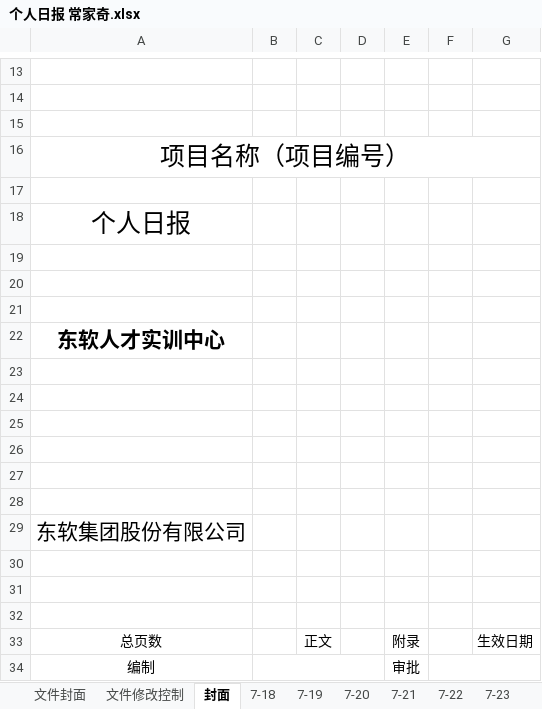
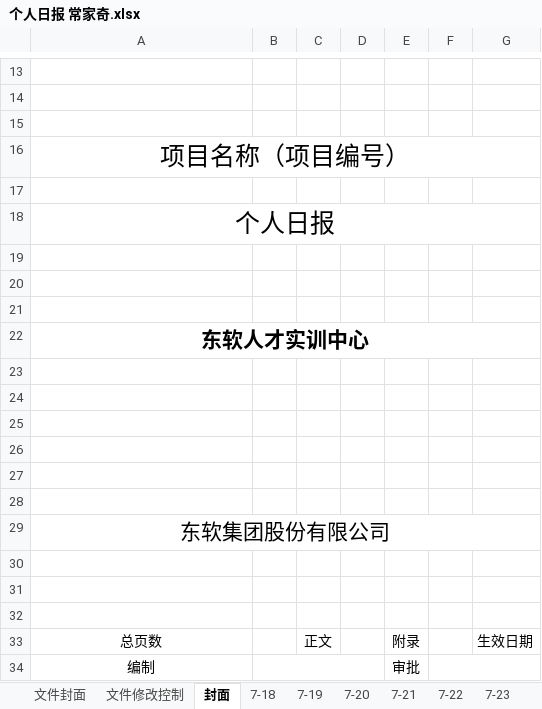
Before and after one commit to Cabbage-Cat/Arithmetic-self-test-system, an Excel workbook: Personal Document/ChangJiaQi/个人日报 常家奇.xlsx, sheet 封面, drawn as a sheet; only a part is shown, gaps mark what is left out; values as stored, in another font and other column widths than the file's, no borders; charts and pictures not drawn; the diff names each change by its address in the sheet, - before the commit and + after, or states it on an @@ line.

```diff
--- a/Personal Document/ChangJiaQi/个人日报 常家奇.xlsx (sheet 封面)
+++ b/Personal Document/ChangJiaQi/个人日报 常家奇.xlsx (sheet 封面)
+A18:G18 merged
+A22:G22 merged
+A29:G29 merged
```
Also changed, not shown: sheet 7-18, sheet 文件修改控制, charts or pictures.
